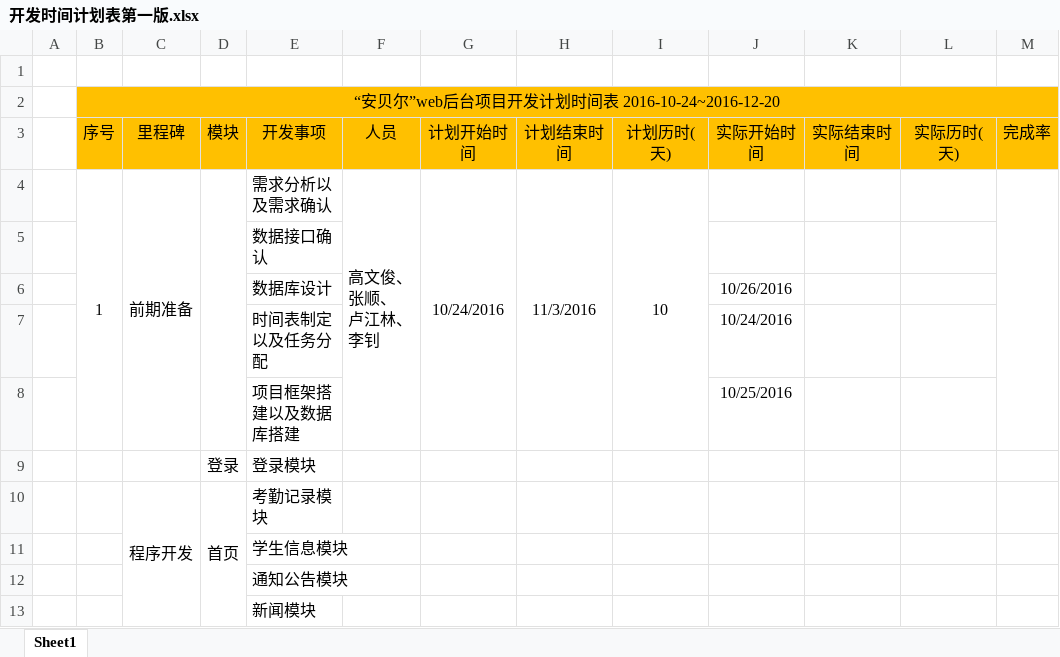
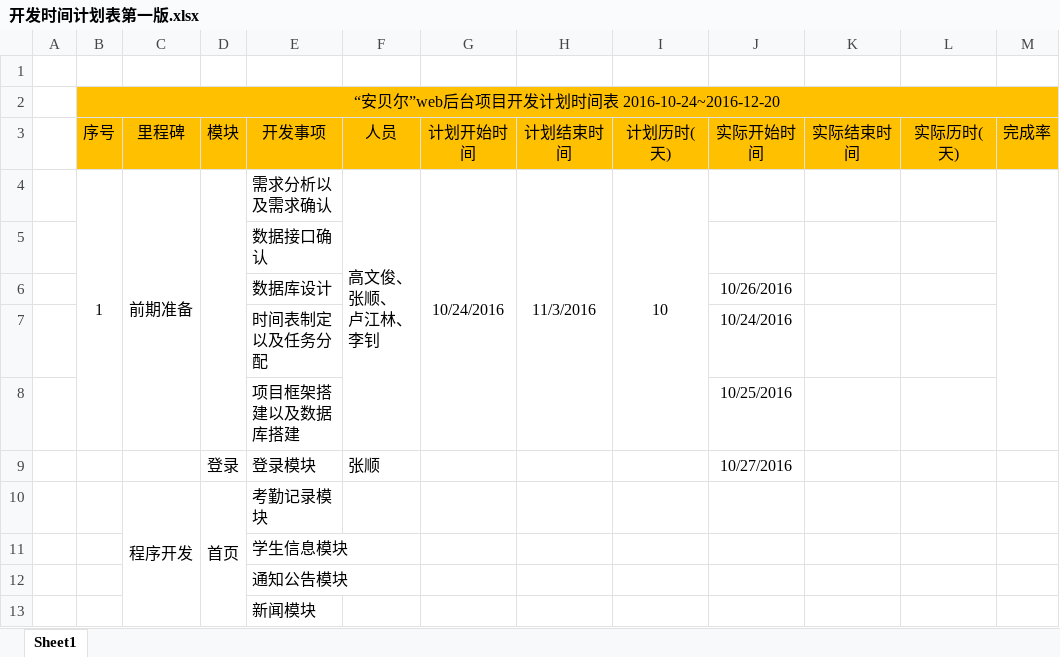
Before and after one commit to ZS1994/ABE, an Excel workbook: 开发相关文档/开发时间计划表第一版.xlsx, sheet Sheet1, drawn as a sheet; only a part is shown; values as stored, in another font and other column widths than the file's, no borders; the diff names each change by its address in the sheet, - before the commit and + after, or states it on an @@ line.

```diff
--- a/开发相关文档/开发时间计划表第一版.xlsx (sheet Sheet1)
+++ b/开发相关文档/开发时间计划表第一版.xlsx (sheet Sheet1)
-F9 (人员): (empty)
+F9 (人员): 张顺
-J9 (实际开始时间): (empty)
+J9 (实际开始时间): 10/27/2016
```
Also changed, not shown: 数据库/数据库设计.xlsx, 10 other files.
